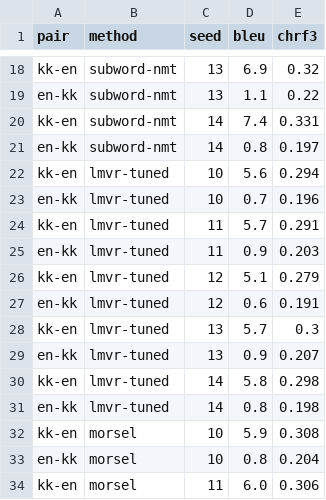
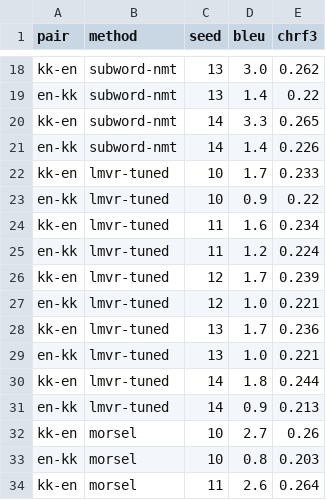
Before and after one commit to j0ma/flores, a CSV file: evaluate/all_wmt19_results_112420.csv, drawn as a sheet; only a part is shown, gaps mark what is left out; the diff covers the shown part only; the diff names each change by its address in the sheet, - before the commit and + after, or states it on an @@ line.

```diff
--- a/evaluate/all_wmt19_results_112420.csv
+++ b/evaluate/all_wmt19_results_112420.csv
-D18 (bleu): 6.9
+D18 (bleu): 3.0
-E18 (chrf3): 0.32
+E18 (chrf3): 0.262
-D19 (bleu): 1.1
+D19 (bleu): 1.4
-D20 (bleu): 7.4
+D20 (bleu): 3.3
-E20 (chrf3): 0.331
+E20 (chrf3): 0.265
-D21 (bleu): 0.8
+D21 (bleu): 1.4
-E21 (chrf3): 0.197
+E21 (chrf3): 0.226
-D22 (bleu): 5.6
+D22 (bleu): 1.7
-E22 (chrf3): 0.294
+E22 (chrf3): 0.233
-D23 (bleu): 0.7
+D23 (bleu): 0.9
-E23 (chrf3): 0.196
+E23 (chrf3): 0.22
-D24 (bleu): 5.7
+D24 (bleu): 1.6
-E24 (chrf3): 0.291
+E24 (chrf3): 0.234
-D25 (bleu): 0.9
+D25 (bleu): 1.2
-E25 (chrf3): 0.203
+E25 (chrf3): 0.224
-D26 (bleu): 5.1
+D26 (bleu): 1.7
-E26 (chrf3): 0.279
+E26 (chrf3): 0.239
-D27 (bleu): 0.6
+D27 (bleu): 1.0
-E27 (chrf3): 0.191
+E27 (chrf3): 0.221
-D28 (bleu): 5.7
+D28 (bleu): 1.7
-E28 (chrf3): 0.3
+E28 (chrf3): 0.236
-D29 (bleu): 0.9
+D29 (bleu): 1.0
-E29 (chrf3): 0.207
+E29 (chrf3): 0.221
-D30 (bleu): 5.8
+D30 (bleu): 1.8
-E30 (chrf3): 0.298
+E30 (chrf3): 0.244
-D31 (bleu): 0.8
+D31 (bleu): 0.9
-E31 (chrf3): 0.198
+E31 (chrf3): 0.213
-D32 (bleu): 5.9
+D32 (bleu): 2.7
-E32 (chrf3): 0.308
+E32 (chrf3): 0.26
-E33 (chrf3): 0.204
+E33 (chrf3): 0.203
-D34 (bleu): 6.0
+D34 (bleu): 2.6
-E34 (chrf3): 0.306
+E34 (chrf3): 0.264
```
Also changed, not shown: 46 edited cells elsewhere in this file, 3 other files.
